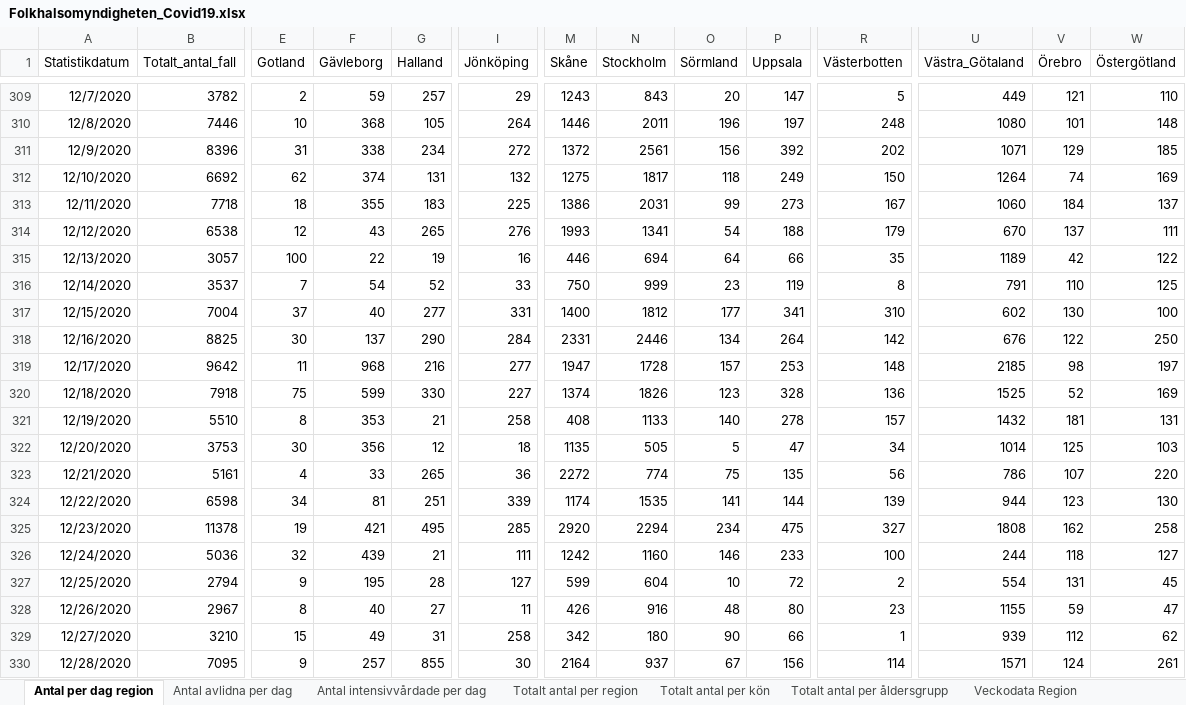
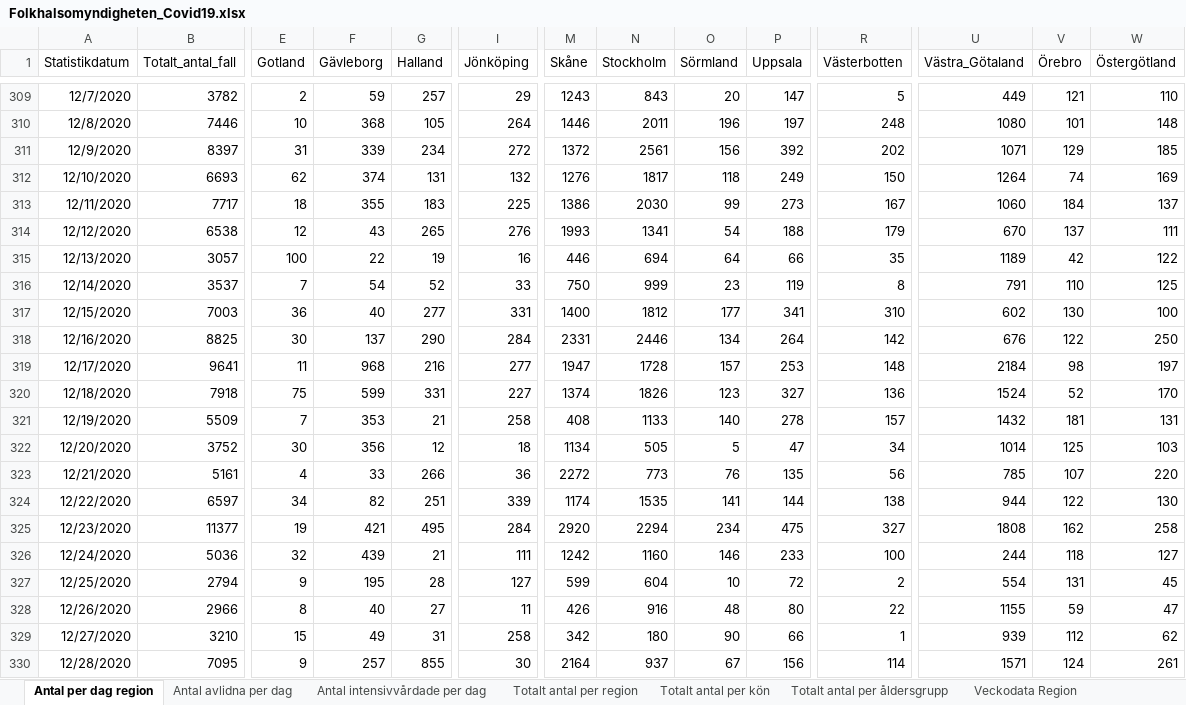
Before and after one commit to andersovelarsson/What-happens-with-covid19-in-the-future.-A-simulation, an Excel workbook: Folkhalsomyndigheten_Covid19.xlsx, sheet Antal per dag region, drawn as a sheet; only a part is shown, gaps mark what is left out; values as stored, in another font and other column widths than the file's, no borders; the diff covers the shown part only; the diff names each change by its address in the sheet, - before the commit and + after, or states it on an @@ line.

Commit message:
New data from FHM

```diff
--- a/Folkhalsomyndigheten_Covid19.xlsx (sheet Antal per dag region)
+++ b/Folkhalsomyndigheten_Covid19.xlsx (sheet Antal per dag region)
-B311 (Totalt_antal_fall): 8396
+B311 (Totalt_antal_fall): 8397
-F311 (Gävleborg): 338
+F311 (Gävleborg): 339
-B312 (Totalt_antal_fall): 6692
+B312 (Totalt_antal_fall): 6693
-M312 (Skåne): 1275
+M312 (Skåne): 1276
-B313 (Totalt_antal_fall): 7718
+B313 (Totalt_antal_fall): 7717
-N313 (Stockholm): 2031
+N313 (Stockholm): 2030
-B317 (Totalt_antal_fall): 7004
+B317 (Totalt_antal_fall): 7003
-E317 (Gotland): 37
+E317 (Gotland): 36
-B319 (Totalt_antal_fall): 9642
+B319 (Totalt_antal_fall): 9641
-U319 (Västra_Götaland): 2185
+U319 (Västra_Götaland): 2184
-G320 (Halland): 330
+G320 (Halland): 331
-P320 (Uppsala): 328
+P320 (Uppsala): 327
-U320 (Västra_Götaland): 1525
+U320 (Västra_Götaland): 1524
-W320 (Östergötland): 169
+W320 (Östergötland): 170
-B321 (Totalt_antal_fall): 5510
+B321 (Totalt_antal_fall): 5509
-E321 (Gotland): 8
+E321 (Gotland): 7
-B322 (Totalt_antal_fall): 3753
+B322 (Totalt_antal_fall): 3752
-M322 (Skåne): 1135
+M322 (Skåne): 1134
-G323 (Halland): 265
+G323 (Halland): 266
-N323 (Stockholm): 774
+N323 (Stockholm): 773
-O323 (Sörmland): 75
+O323 (Sörmland): 76
-U323 (Västra_Götaland): 786
+U323 (Västra_Götaland): 785
-B324 (Totalt_antal_fall): 6598
+B324 (Totalt_antal_fall): 6597
-F324 (Gävleborg): 81
+F324 (Gävleborg): 82
-R324 (Västerbotten): 139
+R324 (Västerbotten): 138
-V324 (Örebro): 123
+V324 (Örebro): 122
-B325 (Totalt_antal_fall): 11378
+B325 (Totalt_antal_fall): 11377
-I325 (Jönköping): 285
+I325 (Jönköping): 284
-B328 (Totalt_antal_fall): 2967
+B328 (Totalt_antal_fall): 2966
-R328 (Västerbotten): 23
+R328 (Västerbotten): 22
```
Also changed, not shown: 6 added rows and 82 edited cells elsewhere in this sheet, sheet Totalt antal per region, sheet Antal avlidna per dag, sheet Antal intensivvårdade per dag, sheet Totalt antal per åldersgrupp, sheet Totalt antal per kön, other sheet tabs, 2 other files.
